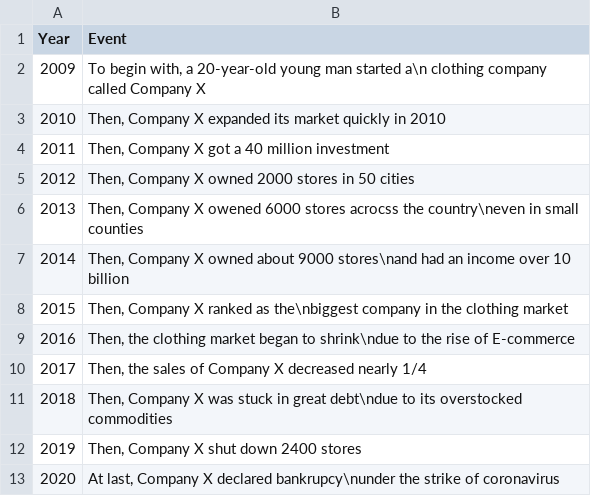
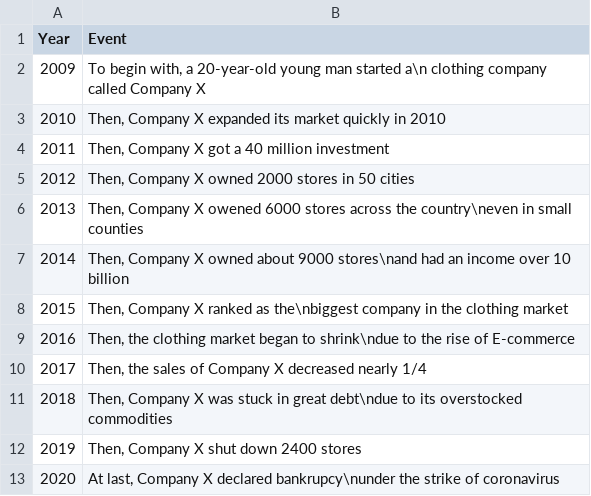
Before and after one commit to OliviaLan/olivialan.github.io, a CSV file: narrative_ordering/datasets/history_chronology.csv, drawn as a sheet.

Commit message:
Update history_chronology.csv

```diff
--- a/narrative_ordering/datasets/history_chronology.csv
+++ b/narrative_ordering/datasets/history_chronology.csv
@@ -5,3 +5,3 @@ Year,Event
 2012,"Then, Company X owned 2000 stores in 50 cities"
-2013,"Then, Company X  owened 6000 stores acrocss the country\neven in small counties"
+2013,"Then, Company X  owened 6000 stores across the country\neven in small counties"
 2014,"Then, Company X owned about 9000 stores\nand had an income over 10 billion"
```
